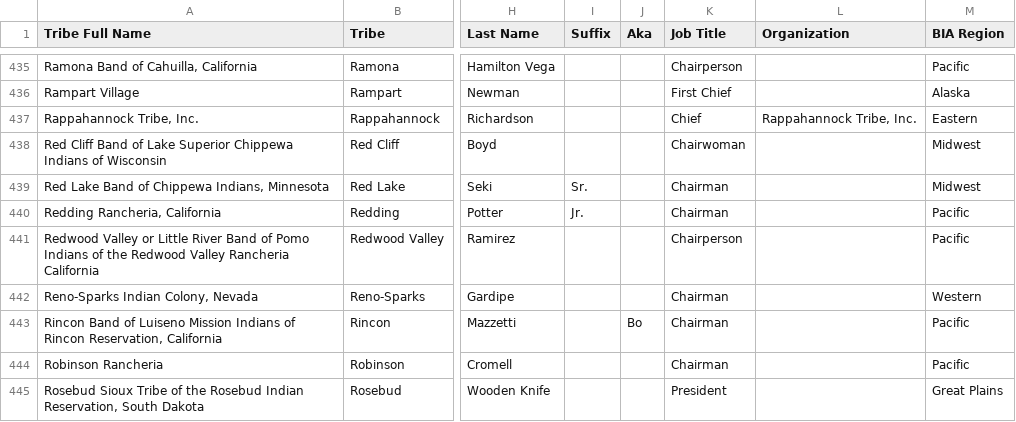
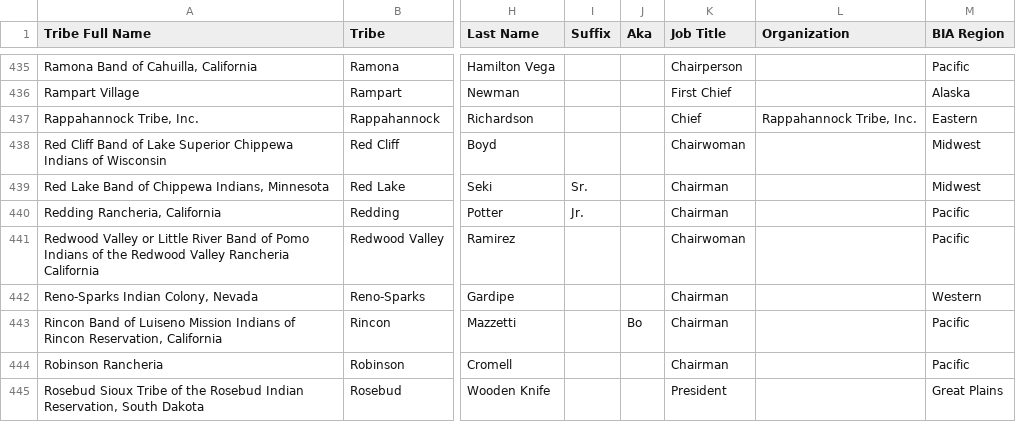
Before and after one commit to cisagov/flat-tribal-leaders, a CSV file: tribal-leaders.csv, drawn as a sheet; only a part is shown, gaps mark what is left out; the diff covers the shown part only; the diff names each change by its address in the sheet, - before the commit and + after, or states it on an @@ line.

```diff
--- a/tribal-leaders.csv
+++ b/tribal-leaders.csv
-K441 (Job Title): Chairperson
+K441 (Job Title): Chairwoman
```
Also changed, not shown: 93 edited cells elsewhere in this file.
